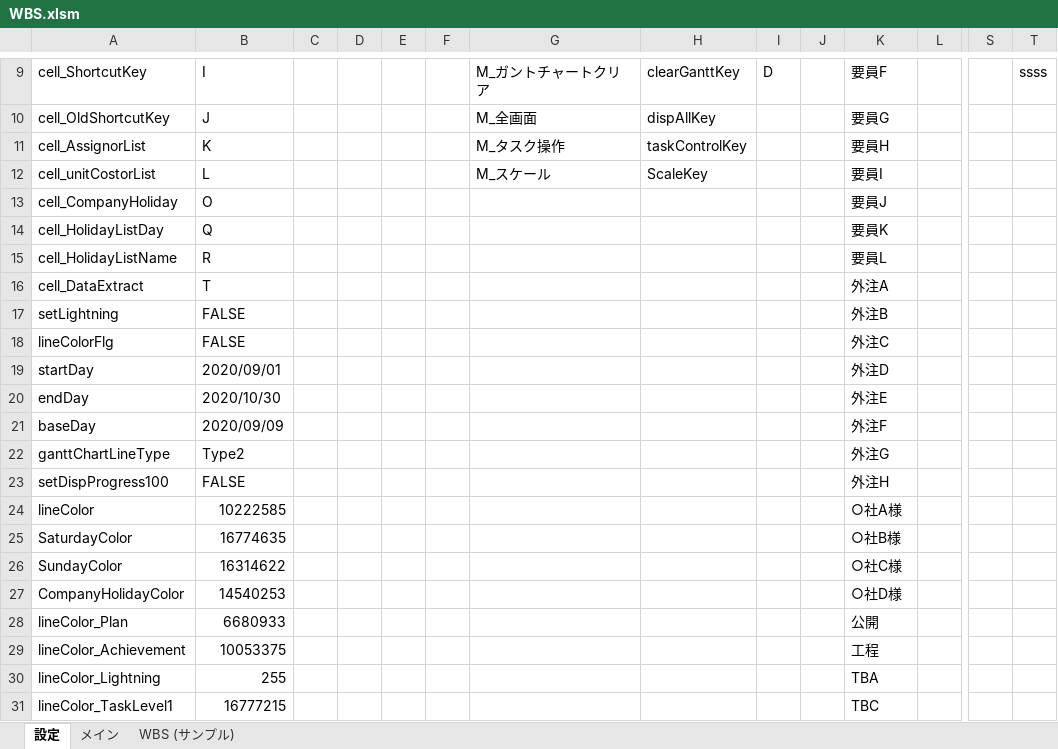
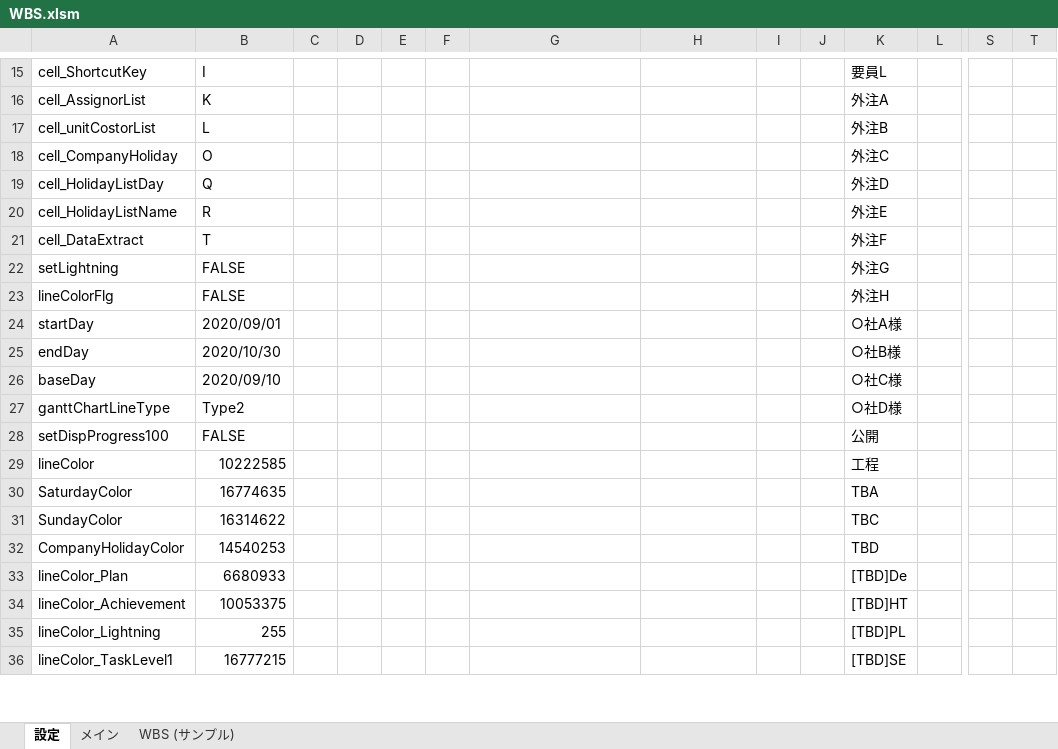
Before and after one commit to bkoizumi/WBS, an Excel workbook: WBS.xlsm, sheet 設定, drawn as a sheet; only a part is shown, gaps mark what is left out; values as stored, in another font and other column widths than the file's, no cell formats; removed rows and columns are numbered as before the commit, all else as after; rows hold the shown columns only; the diff covers the shown part only; the diff names each change by its address in the sheet, - before the commit and + after, or states it on an @@ line.

```diff
--- a/WBS.xlsm (sheet 設定)
+++ b/WBS.xlsm (sheet 設定)
-G15: M_ガントチャートクリア
+G15: (empty)
-H15: clearGanttKey
+H15: (empty)
-I15: D
+I15: (empty)
-K15: 要員F
+K15: 要員L
-T15: ssss
+T15: (empty)
-row 10: cell_OldShortcutKey | J |  |  |  |  | M_全画面 | dispAllKey |  |  | 要員G
-G16: M_タスク操作
+G16: (empty)
-H16: taskControlKey
+H16: (empty)
-K16: 要員H
+K16: 外注A
-G17: M_スケール
+G17: (empty)
-H17: ScaleKey
+H17: (empty)
-K17: 要員I
+K17: 外注B
-K18: 要員J
+K18: 外注C
-K19: 要員K
+K19: 外注D
-K20: 要員L
+K20: 外注E
-K21: 外注A
+K21: 外注F
-K22: 外注B
+K22: 外注G
-K23: 外注C
+K23: 外注H
-K24: 外注D
+K24: ○社A様
-K25: 外注E
+K25: ○社B様
-B26: 2020/09/09
+B26: 2020/09/10
-K26: 外注F
+K26: ○社C様
-K27: 外注G
+K27: ○社D様
-K28: 外注H
+K28: 公開
-K29: ○社A様
+K29: 工程
-K30: ○社B様
+K30: TBA
-K31: ○社C様
+K31: TBC
-K32: ○社D様
+K32: TBD
-K33: 公開
+K33: [TBD]De
-K34: 工程
+K34: [TBD]HT
-K35: TBA
+K35: [TBD]PL
-K36: TBC
+K36: [TBD]SE
```
Also changed, not shown: 6 added rows, 5 removed rows and 39 edited cells elsewhere in this sheet, sheet メイン, cell formats, formulas that keep their value, hidden cells, charts or pictures, 29 other files.
